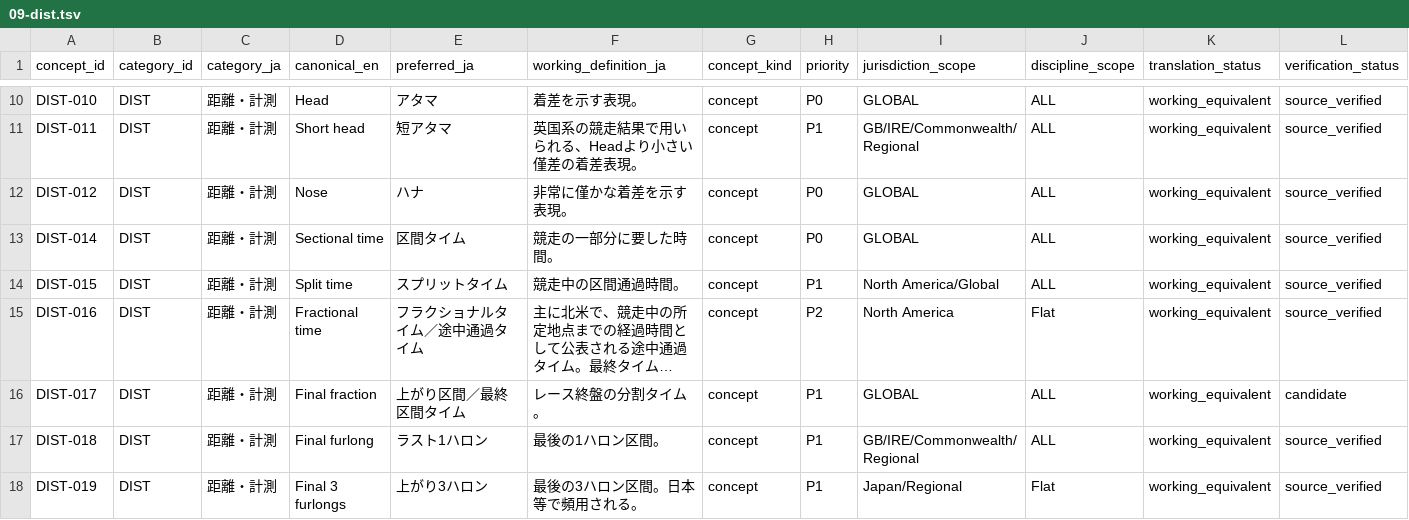
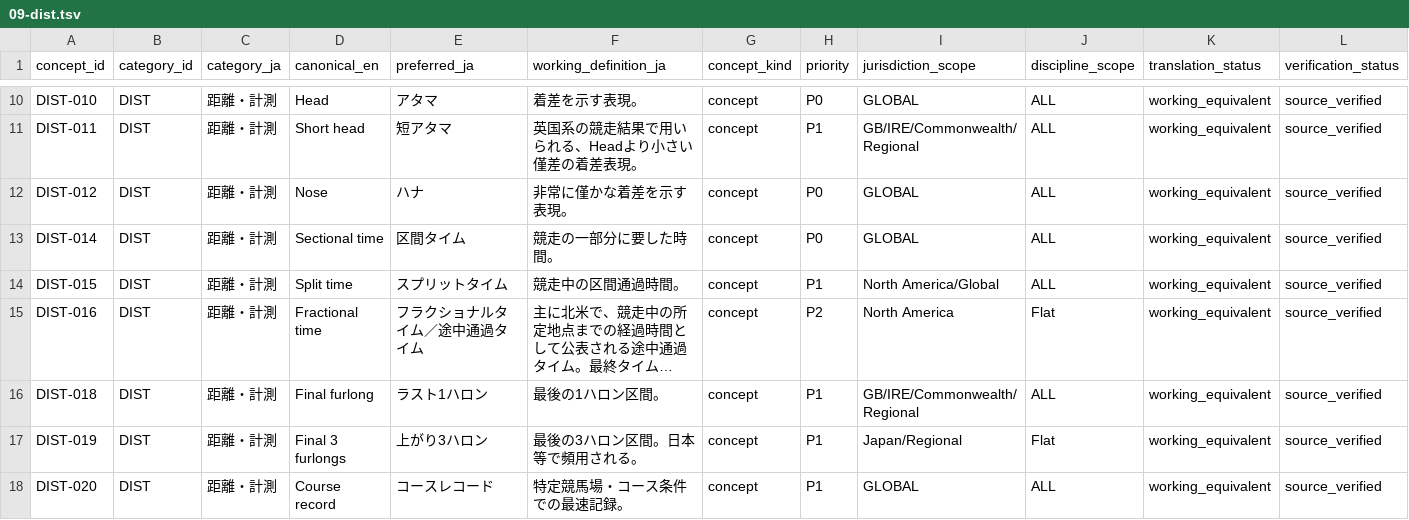
Before and after one commit to badjoke-lab/where-horses-run, a TSV file: data/glossary-master/concepts/09-dist.tsv, drawn as a sheet; only a part is shown, gaps mark what is left out; the shorter side is filled out with more unchanged rows; long unchanged cells end in …; rows hold the shown columns only; the diff names each change by its address in the sheet, - before the commit and + after, or states it on an @@ line.

Commit message:
data: retire final fraction as derived timing context

```diff
--- a/data/glossary-master/concepts/09-dist.tsv
+++ b/data/glossary-master/concepts/09-dist.tsv
-row 16: DIST-017 | DIST | 距離・計測 | Final fraction | 上がり区間／最終区間タイム | レース終盤の分割タイム。 | concept | P1 | GLOBAL | ALL | working_equivalent | candidate
```
